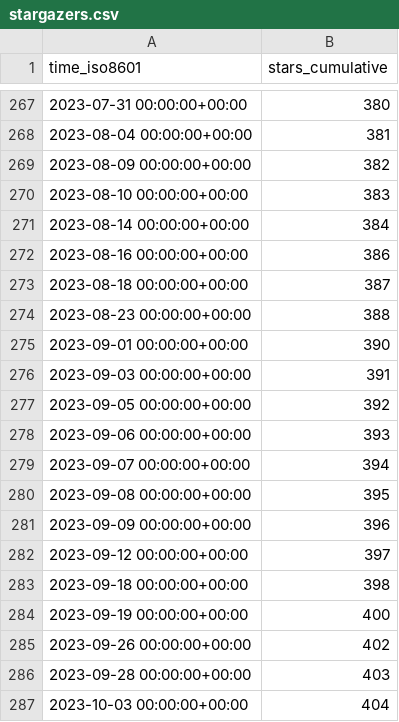
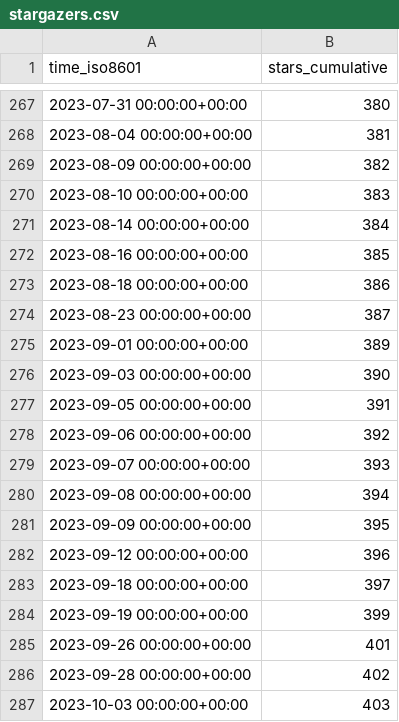
Before and after one commit to saltydk/stats, a CSV file: saltyorg/Saltbox/ghrs-data/stargazers.csv, drawn as a sheet; only a part is shown, gaps mark what is left out.

```diff
--- a/saltyorg/Saltbox/ghrs-data/stargazers.csv
+++ b/saltyorg/Saltbox/ghrs-data/stargazers.csv
@@ -271,17 +271,17 @@ time_iso8601,stars_cumulative
 2023-08-14 00:00:00+00:00,384
-2023-08-16 00:00:00+00:00,386
-2023-08-18 00:00:00+00:00,387
-2023-08-23 00:00:00+00:00,388
-2023-09-01 00:00:00+00:00,390
-2023-09-03 00:00:00+00:00,391
-2023-09-05 00:00:00+00:00,392
-2023-09-06 00:00:00+00:00,393
-2023-09-07 00:00:00+00:00,394
-2023-09-08 00:00:00+00:00,395
-2023-09-09 00:00:00+00:00,396
-2023-09-12 00:00:00+00:00,397
-2023-09-18 00:00:00+00:00,398
-2023-09-19 00:00:00+00:00,400
-2023-09-26 00:00:00+00:00,402
-2023-09-28 00:00:00+00:00,403
-2023-10-03 00:00:00+00:00,404
+2023-08-16 00:00:00+00:00,385
+2023-08-18 00:00:00+00:00,386
+2023-08-23 00:00:00+00:00,387
+2023-09-01 00:00:00+00:00,389
+2023-09-03 00:00:00+00:00,390
+2023-09-05 00:00:00+00:00,391
+2023-09-06 00:00:00+00:00,392
+2023-09-07 00:00:00+00:00,393
+2023-09-08 00:00:00+00:00,394
+2023-09-09 00:00:00+00:00,395
+2023-09-12 00:00:00+00:00,396
+2023-09-18 00:00:00+00:00,397
+2023-09-19 00:00:00+00:00,399
+2023-09-26 00:00:00+00:00,401
+2023-09-28 00:00:00+00:00,402
+2023-10-03 00:00:00+00:00,403
```
